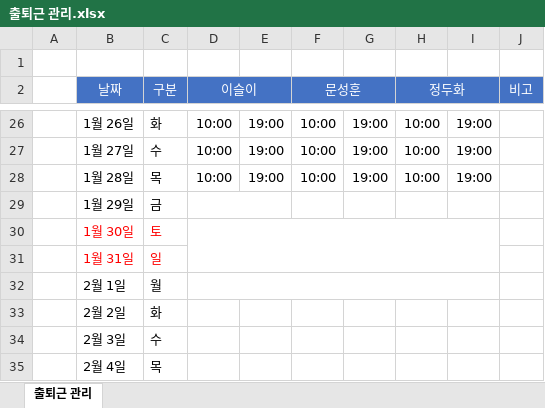
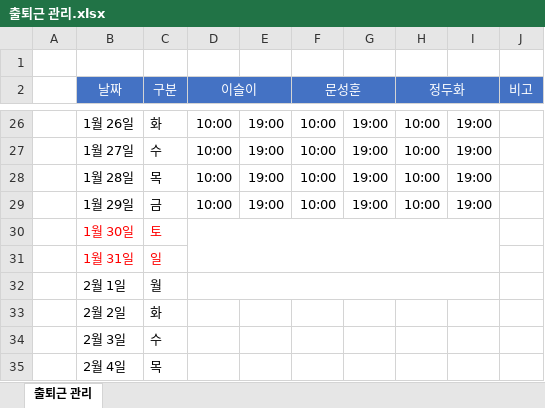
Before and after one commit to Seyiul/joyfunlab-internship-2021h1, an Excel workbook: docs/출퇴근 관리.xlsx, sheet 출퇴근 관리, drawn as a sheet; only a part is shown, gaps mark what is left out; values as stored, in another font and other column widths than the file's, no borders; the diff names each change by its address in the sheet, - before the commit and + after, or states it on an @@ line.

Commit message:
Update 출퇴근 관리.xlsx

```diff
--- a/docs/출퇴근 관리.xlsx (sheet 출퇴근 관리)
+++ b/docs/출퇴근 관리.xlsx (sheet 출퇴근 관리)
-D29 (이슬이): (empty)
+D29 (이슬이): 10:00
-D29:E29 merged
-E29: (empty)
+E29: 19:00
-F29 (문성훈): (empty)
+F29 (문성훈): 10:00
-G29: (empty)
+G29: 19:00
-H29 (정두화): (empty)
+H29 (정두화): 10:00
-I29: (empty)
+I29: 19:00
```
